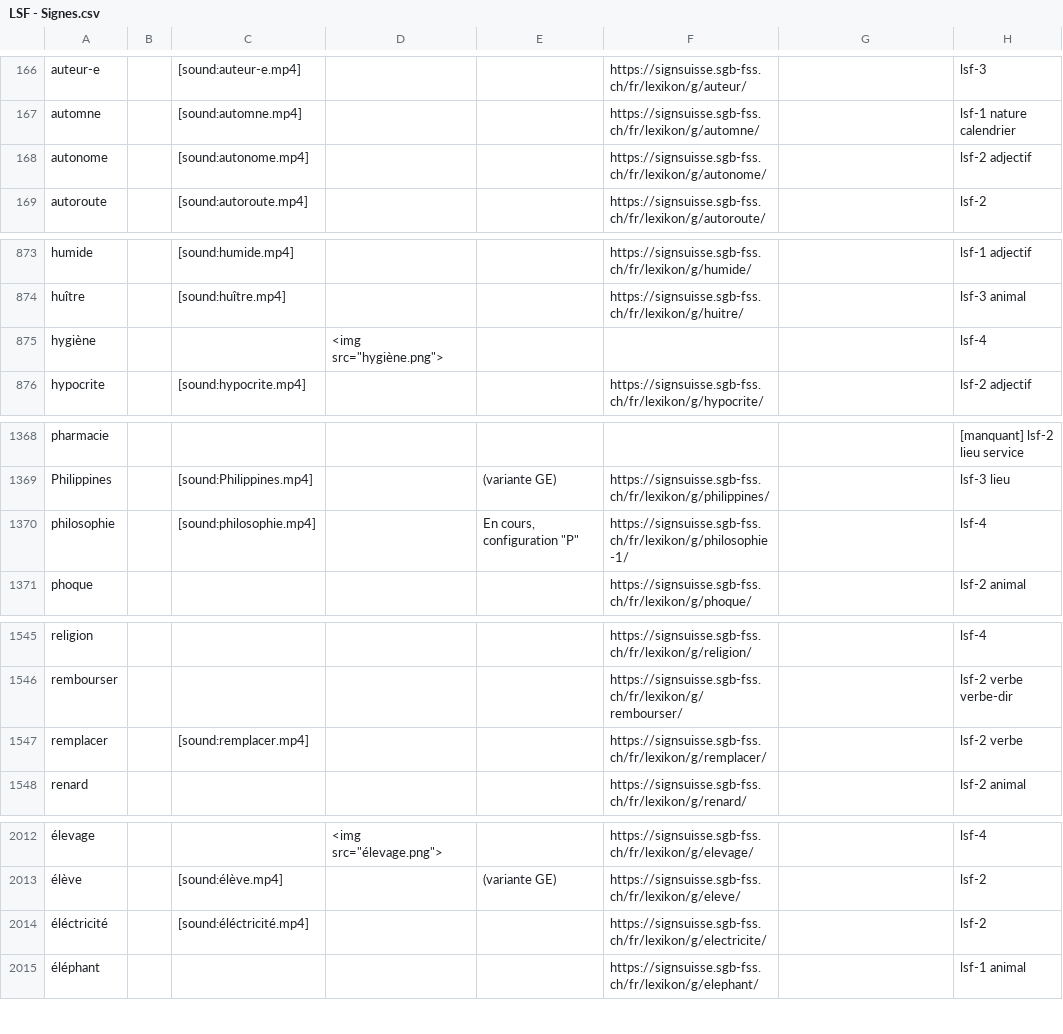
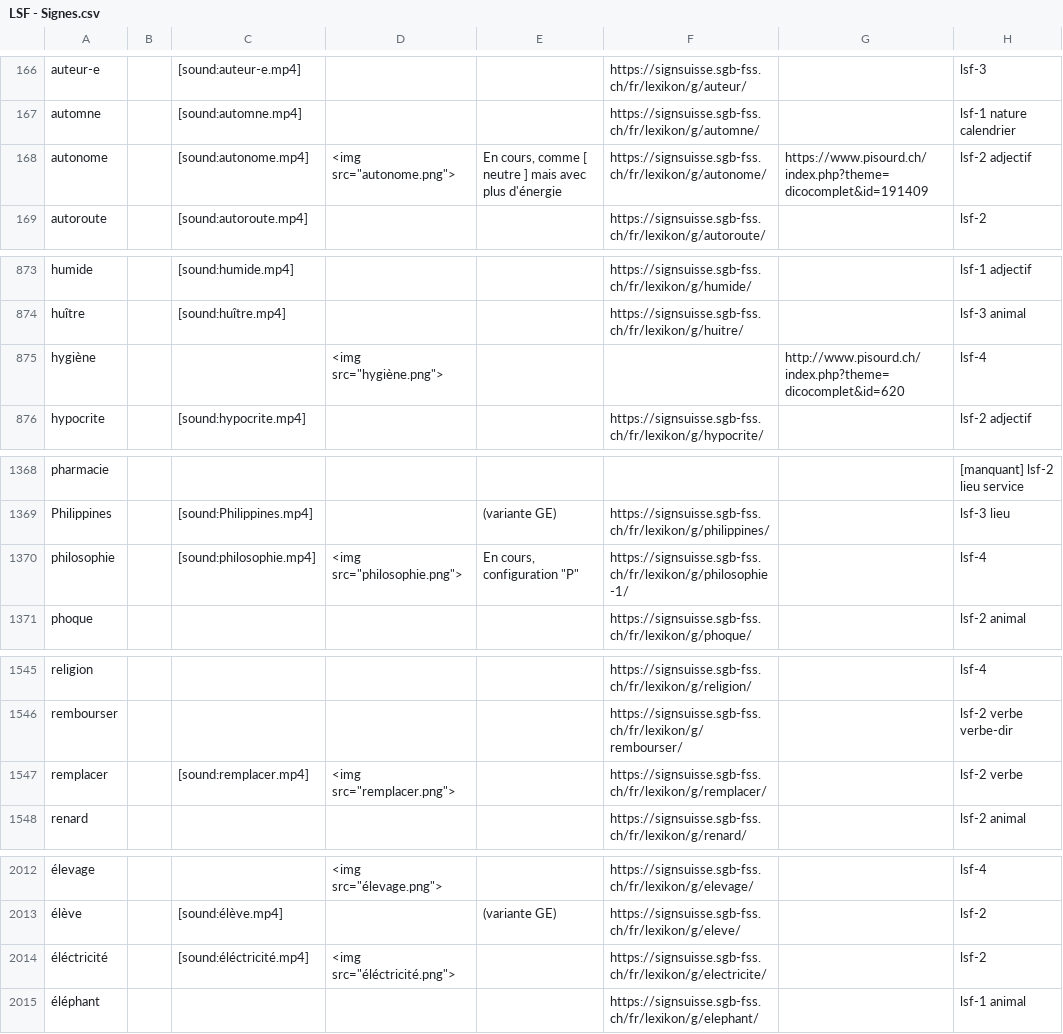
Before and after one commit to vichango/ressources-lsf, a CSV file: list-signs/LSF - Signes.csv, drawn as a sheet; only a part is shown, gaps mark what is left out; the diff names each change by its address in the sheet, - before the commit and + after, or states it on an @@ line.

Commit message:
Mise à jour.

```diff
--- a/list-signs/LSF - Signes.csv
+++ b/list-signs/LSF - Signes.csv
-D168: (empty)
+D168: <img src="autonome.png">
-E168: (empty)
+E168: En cours, comme [ neutre ] mais avec plus d'énergie
-G168: (empty)
+G168: https://www.pisourd.ch/index.php?theme=dicocomplet&id=191409
-G875: (empty)
+G875: http://www.pisourd.ch/index.php?theme=dicocomplet&id=620
-D1370: (empty)
+D1370: <img src="philosophie.png">
-D1547: (empty)
+D1547: <img src="remplacer.png">
-D2014: (empty)
+D2014: <img src="éléctricité.png">
```
